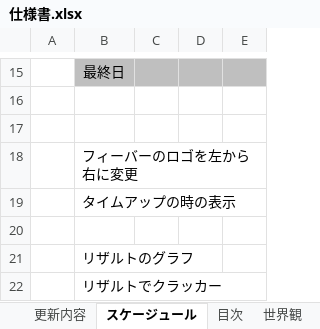
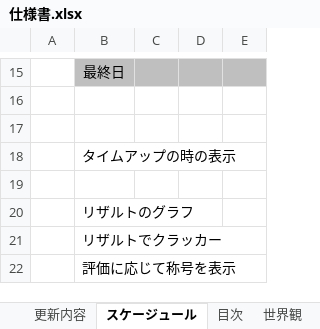
Before and after one commit to satoAFP/HkuokaGameContest2023, an Excel workbook: 2DHukuokaGameContest2023/仕様書.xlsx, sheet スケージュール, drawn as a sheet; only a part is shown, gaps mark what is left out; the shorter side is filled out with more unchanged rows; values as stored, in another font and other column widths than the file's, no borders; the diff names each change by its address in the sheet, - before the commit and + after, or states it on an @@ line.

```diff
--- a/2DHukuokaGameContest2023/仕様書.xlsx (sheet スケージュール)
+++ b/2DHukuokaGameContest2023/仕様書.xlsx (sheet スケージュール)
-row 18:  | フィーバーのロゴを左から右に変更
```
Also changed, not shown: charts or pictures, 1 other file.
